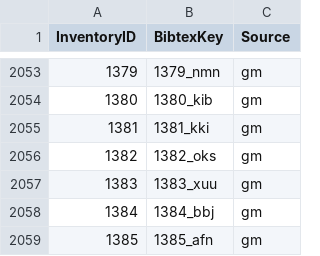
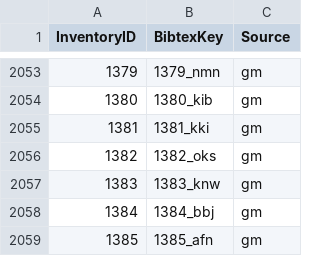
Before and after one commit to phoible/dev, a TSV file: mappings/InventoryID-Bibtex.tsv, drawn as a sheet; only a part is shown, gaps mark what is left out.

```diff
--- a/mappings/InventoryID-Bibtex.tsv
+++ b/mappings/InventoryID-Bibtex.tsv
@@ -2056,3 +2056,3 @@ InventoryID	BibtexKey	Source
 1382	1382_oks	gm
-1383	1383_xuu	gm
+1383	1383_knw	gm
 1384	1384_bbj	gm
```
Also changed, not shown: mappings/InventoryID-LanguageCodes.tsv, raw-data/GM/gm-afr-inventories.tsv, 1 other file.
